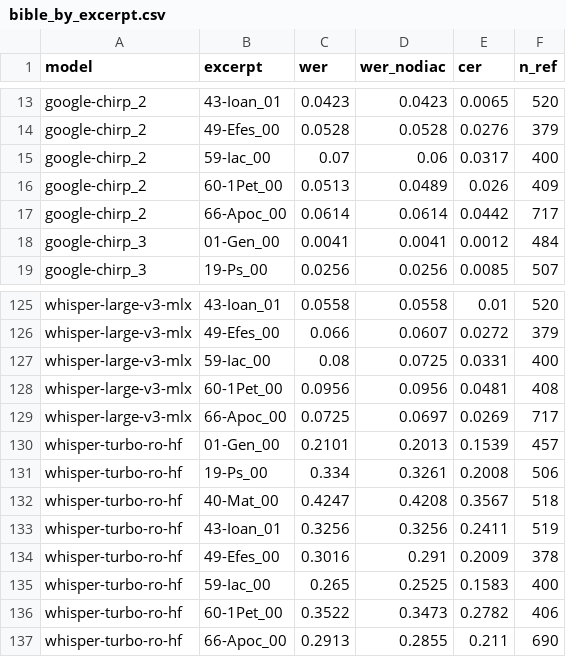
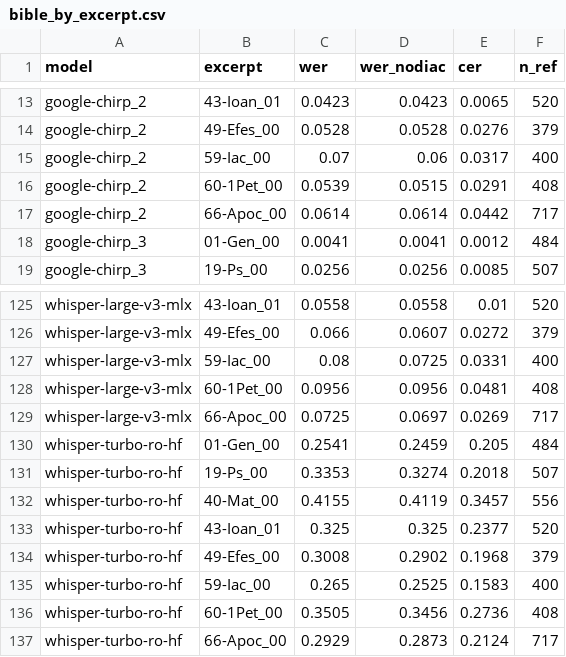
Before and after one commit to PRC-Atlanta/live-ro2en, a CSV file: results/bible_by_excerpt.csv, drawn as a sheet; only a part is shown, gaps mark what is left out; the diff covers the shown part only.

```diff
--- a/results/bible_by_excerpt.csv
+++ b/results/bible_by_excerpt.csv
@@ -15,3 +15,3 @@ google-chirp_2,49-Efes_00,0.0528,0.0528,0.0276,379
 google-chirp_2,59-Iac_00,0.07,0.06,0.0317,400
-google-chirp_2,60-1Pet_00,0.0513,0.0489,0.026,409
+google-chirp_2,60-1Pet_00,0.0539,0.0515,0.0291,408
 google-chirp_2,66-Apoc_00,0.0614,0.0614,0.0442,717
@@ -129,9 +129,9 @@ whisper-large-v3-mlx,60-1Pet_00,0.0956,0.0956,0.0481,408
 whisper-large-v3-mlx,66-Apoc_00,0.0725,0.0697,0.0269,717
-whisper-turbo-ro-hf,01-Gen_00,0.2101,0.2013,0.1539,457
-whisper-turbo-ro-hf,19-Ps_00,0.334,0.3261,0.2008,506
-whisper-turbo-ro-hf,40-Mat_00,0.4247,0.4208,0.3567,518
-whisper-turbo-ro-hf,43-Ioan_01,0.3256,0.3256,0.2411,519
-whisper-turbo-ro-hf,49-Efes_00,0.3016,0.291,0.2009,378
+whisper-turbo-ro-hf,01-Gen_00,0.2541,0.2459,0.205,484
+whisper-turbo-ro-hf,19-Ps_00,0.3353,0.3274,0.2018,507
+whisper-turbo-ro-hf,40-Mat_00,0.4155,0.4119,0.3457,556
+whisper-turbo-ro-hf,43-Ioan_01,0.325,0.325,0.2377,520
+whisper-turbo-ro-hf,49-Efes_00,0.3008,0.2902,0.1968,379
 whisper-turbo-ro-hf,59-Iac_00,0.265,0.2525,0.1583,400
-whisper-turbo-ro-hf,60-1Pet_00,0.3522,0.3473,0.2782,406
-whisper-turbo-ro-hf,66-Apoc_00,0.2913,0.2855,0.211,690
+whisper-turbo-ro-hf,60-1Pet_00,0.3505,0.3456,0.2736,408
+whisper-turbo-ro-hf,66-Apoc_00,0.2929,0.2873,0.2124,717
```
Also changed, not shown: 52 edited cells elsewhere in this file, results/bible_scores.csv, results/bible_terms.csv, 12 other files.
